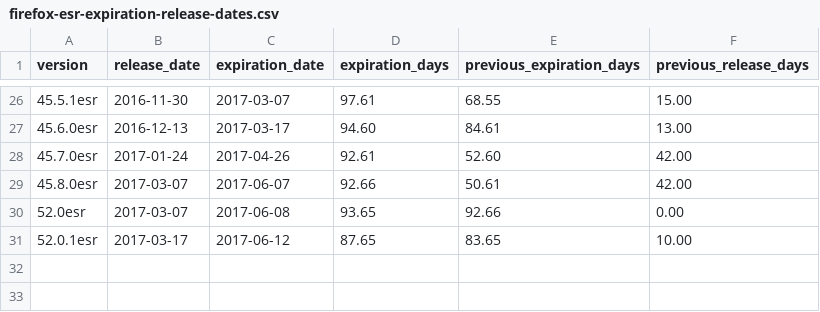
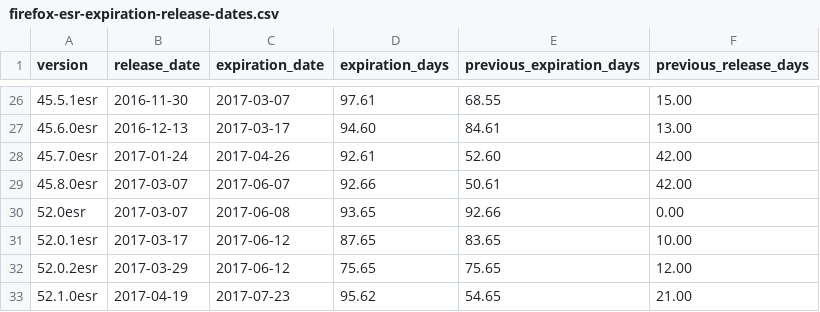
Before and after one commit to mnordhoff/firefox-pin-data, a CSV file: firefox-esr-expiration-release-dates.csv, drawn as a sheet; only a part is shown, gaps mark what is left out; the diff names each change by its address in the sheet, - before the commit and + after, or states it on an @@ line.

```diff
--- a/firefox-esr-expiration-release-dates.csv
+++ b/firefox-esr-expiration-release-dates.csv
+row 32: 52.0.2esr | 2017-03-29 | 2017-06-12 | 75.65 | 75.65 | 12.00
+row 33: 52.1.0esr | 2017-04-19 | 2017-07-23 | 95.62 | 54.65 | 21.00
```
Also changed, not shown: firefox-esr-expiration-us.csv, firefox-esr-expiration.csv, 17 other files.
